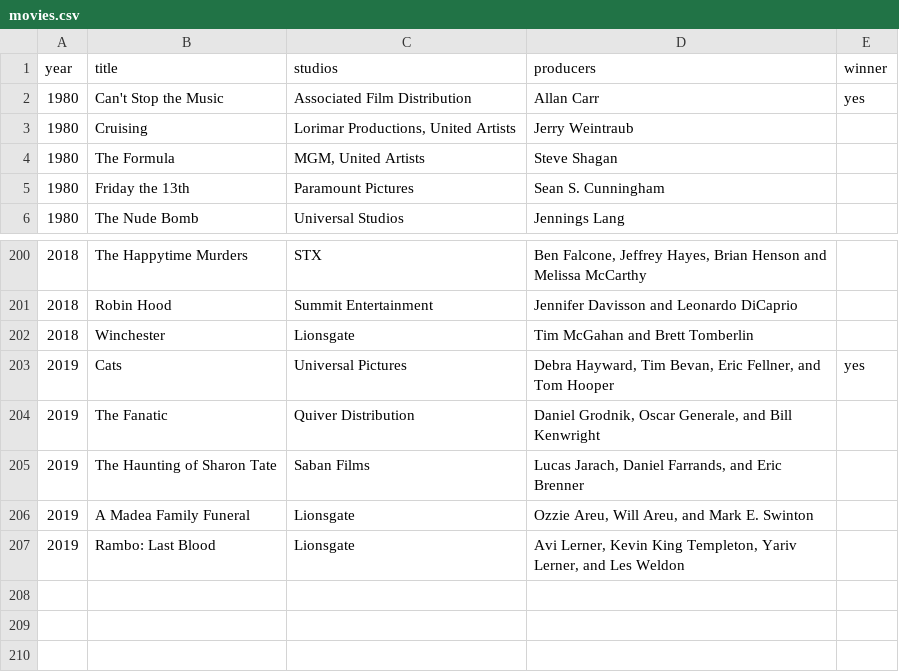
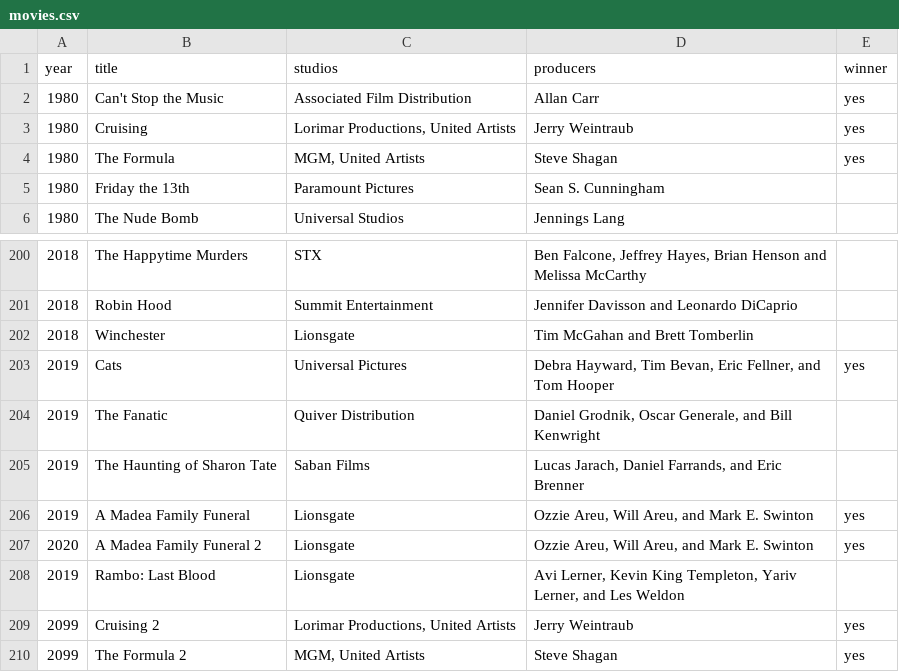
Before and after one commit to lrenato12/GoldenRaspberryAwards, a CSV file: API/API/bin/Debug/net9.0/movies.csv, drawn as a sheet; only a part is shown, gaps mark what is left out.

```diff
--- a/API/API/bin/Debug/net9.0/movies.csv
+++ b/API/API/bin/Debug/net9.0/movies.csv
@@ -2,4 +2,4 @@ year;title;studios;producers;winner
 1980;Can't Stop the Music;Associated Film Distribution;Allan Carr;yes
-1980;Cruising;Lorimar Productions, United Artists;Jerry Weintraub;
-1980;The Formula;MGM, United Artists;Steve Shagan;
+1980;Cruising;Lorimar Productions, United Artists;Jerry Weintraub;yes
+1980;The Formula;MGM, United Artists;Steve Shagan;yes
 1980;Friday the 13th;Paramount Pictures;Sean S. Cunningham;
@@ -205,3 +205,6 @@ year;title;studios;producers;winner
 2019;The Haunting of Sharon Tate;Saban Films;Lucas Jarach, Daniel Farrands, and Eric Brenner;
-2019;A Madea Family Funeral;Lionsgate;Ozzie Areu, Will Areu, and Mark E. Swinton;
+2019;A Madea Family Funeral;Lionsgate;Ozzie Areu, Will Areu, and Mark E. Swinton;yes
+2020;A Madea Family Funeral 2;Lionsgate;Ozzie Areu, Will Areu, and Mark E. Swinton;yes
 2019;Rambo: Last Blood;Lionsgate;Avi Lerner, Kevin King Templeton, Yariv Lerner, and Les Weldon;
+2099;Cruising 2;Lorimar Productions, United Artists;Jerry Weintraub;yes
+2099;The Formula 2;MGM, United Artists;Steve Shagan;yes
```
Also changed, not shown: API/API/movies.csv, 26 other files.
